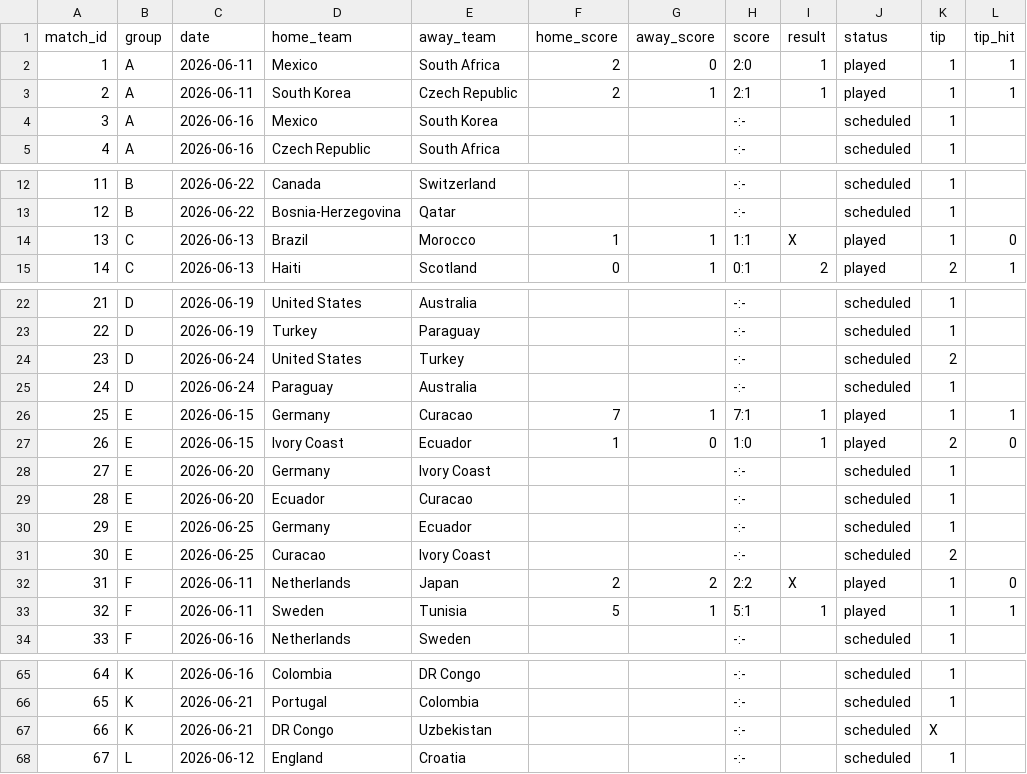
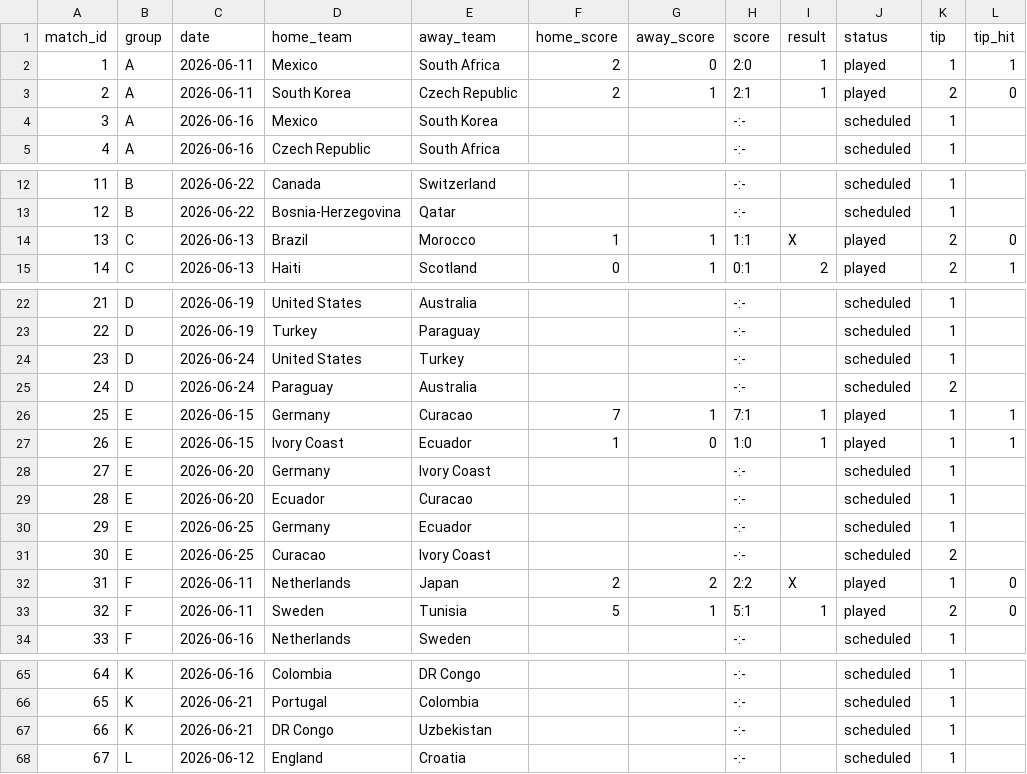
Before and after one commit to SoereW/WM-Predictor, a CSV file: data/wm2026_results.csv, drawn as a sheet; only a part is shown, gaps mark what is left out.

```diff
--- a/data/wm2026_results.csv
+++ b/data/wm2026_results.csv
@@ -2,3 +2,3 @@ match_id,group,date,home_team,away_team,home_score,away_score,score,result,statu
 1,A,2026-06-11,Mexico,South Africa,2,0,2:0,1,played,1,1
-2,A,2026-06-11,South Korea,Czech Republic,2,1,2:1,1,played,1,1
+2,A,2026-06-11,South Korea,Czech Republic,2,1,2:1,1,played,2,0
 3,A,2026-06-16,Mexico,South Korea,,,-:-,,scheduled,1,
@@ -13,3 +13,3 @@ match_id,group,date,home_team,away_team,home_score,away_score,score,result,statu
 12,B,2026-06-22,Bosnia-Herzegovina,Qatar,,,-:-,,scheduled,1,
-13,C,2026-06-13,Brazil,Morocco,1,1,1:1,X,played,1,0
+13,C,2026-06-13,Brazil,Morocco,1,1,1:1,X,played,2,0
 14,C,2026-06-13,Haiti,Scotland,0,1,0:1,2,played,2,1
@@ -23,6 +23,6 @@ match_id,group,date,home_team,away_team,home_score,away_score,score,result,statu
 22,D,2026-06-19,Turkey,Paraguay,,,-:-,,scheduled,1,
-23,D,2026-06-24,United States,Turkey,,,-:-,,scheduled,2,
-24,D,2026-06-24,Paraguay,Australia,,,-:-,,scheduled,1,
+23,D,2026-06-24,United States,Turkey,,,-:-,,scheduled,1,
+24,D,2026-06-24,Paraguay,Australia,,,-:-,,scheduled,2,
 25,E,2026-06-15,Germany,Curacao,7,1,7:1,1,played,1,1
-26,E,2026-06-15,Ivory Coast,Ecuador,1,0,1:0,1,played,2,0
+26,E,2026-06-15,Ivory Coast,Ecuador,1,0,1:0,1,played,1,1
 27,E,2026-06-20,Germany,Ivory Coast,,,-:-,,scheduled,1,
@@ -32,3 +32,3 @@ match_id,group,date,home_team,away_team,home_score,away_score,score,result,statu
 31,F,2026-06-11,Netherlands,Japan,2,2,2:2,X,played,1,0
-32,F,2026-06-11,Sweden,Tunisia,5,1,5:1,1,played,1,1
+32,F,2026-06-11,Sweden,Tunisia,5,1,5:1,1,played,2,0
 33,F,2026-06-16,Netherlands,Sweden,,,-:-,,scheduled,1,
@@ -66,3 +66,3 @@ match_id,group,date,home_team,away_team,home_score,away_score,score,result,statu
 65,K,2026-06-21,Portugal,Colombia,,,-:-,,scheduled,1,
-66,K,2026-06-21,DR Congo,Uzbekistan,,,-:-,,scheduled,X,
+66,K,2026-06-21,DR Congo,Uzbekistan,,,-:-,,scheduled,1,
 67,L,2026-06-12,England,Croatia,,,-:-,,scheduled,1,
```
Also changed, not shown: data/wm2026_group_sim.csv, data/wm2026_predictions.csv, 6 other files.
